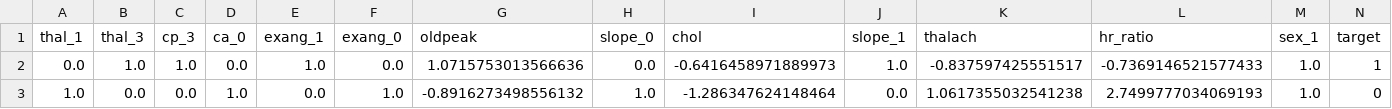
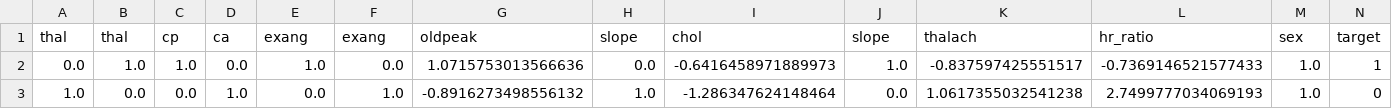
Before and after one commit to HuyDoan-2112/Heart-Disease-Prediction, a CSV file: heartdiseases-ml/splits/fe_test.csv, drawn as a sheet; only a part is shown.

```diff
--- a/heartdiseases-ml/splits/fe_test.csv
+++ b/heartdiseases-ml/splits/fe_test.csv
@@ -1,2 +1,2 @@
-thal_1,thal_3,cp_3,ca_0,exang_1,exang_0,oldpeak,slope_0,chol,slope_1,thalach,hr_ratio,sex_1,target
+thal,thal,cp,ca,exang,exang,oldpeak,slope,chol,slope,thalach,hr_ratio,sex,target
 0.0,1.0,1.0,0.0,1.0,0.0,1.0715753013566636,0.0,-0.6416458971889973,1.0,-0.837597425551517,-0.7369146521577433,1.0,1
```
Also changed, not shown: heartdiseases-ml/splits/fe_dt_test.csv, heartdiseases-ml/splits/fe_dt_train.csv, 17 other files.
